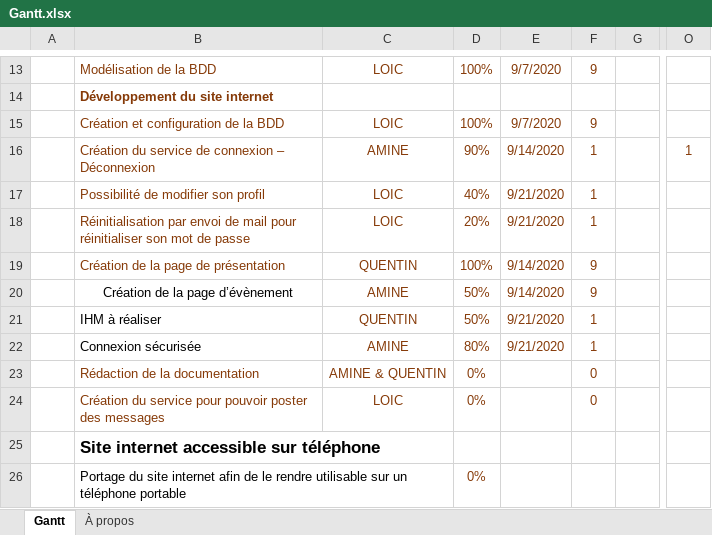
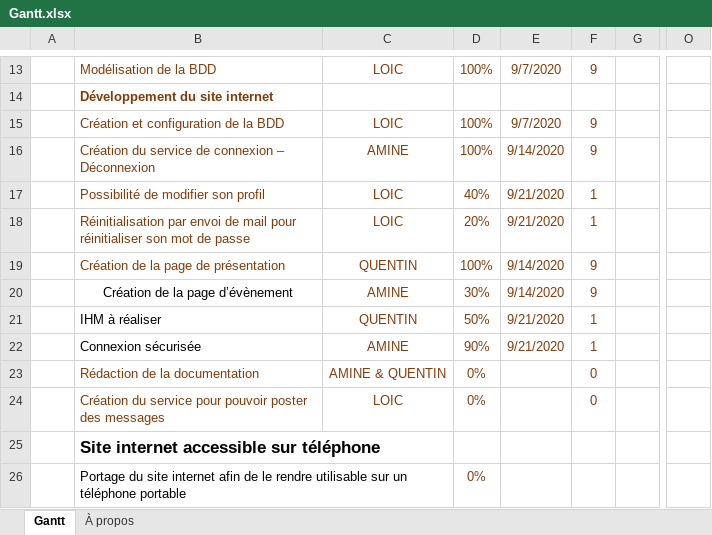
Before and after one commit to Amine372/site-lyc-e, an Excel workbook: Gantt.xlsx, sheet Gantt, drawn as a sheet; only a part is shown, gaps mark what is left out; values as stored, in another font and other column widths than the file's, no borders; charts and pictures and conditional formats and table styles not drawn; the diff names each change by its address in the sheet, - before the commit and + after, or states it on an @@ line.

Commit message:
Gantt à jour

```diff
--- a/Gantt.xlsx (sheet Gantt)
+++ b/Gantt.xlsx (sheet Gantt)
-D16: 90%
+D16: 100%
-F16: 1
+F16: 9
-O16: 1
+O16: (empty)
-D20: 50%
+D20: 30%
-D22: 80%
+D22: 90%
```
